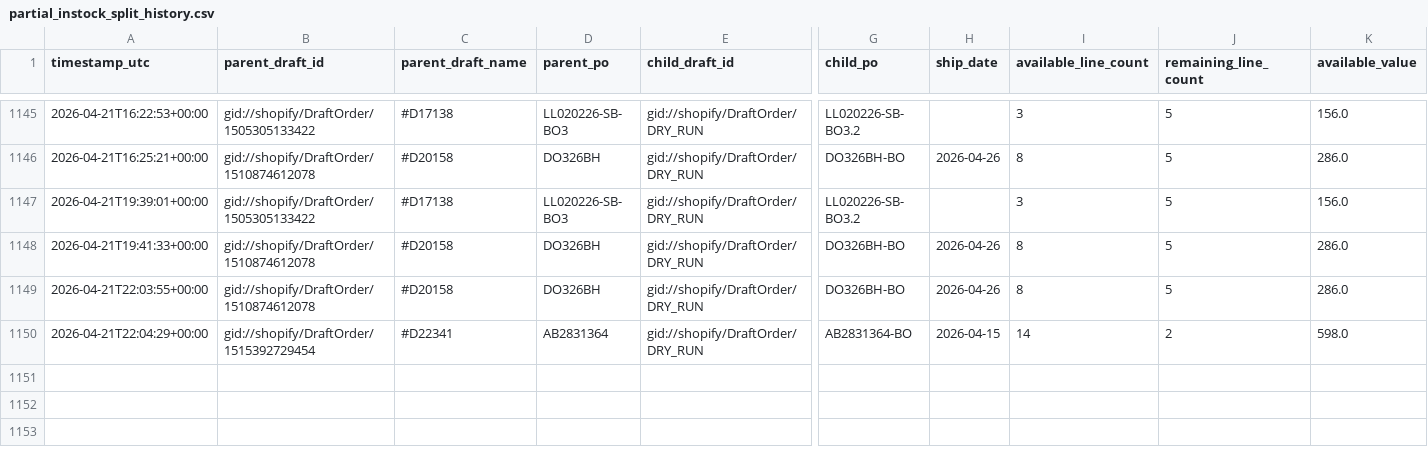
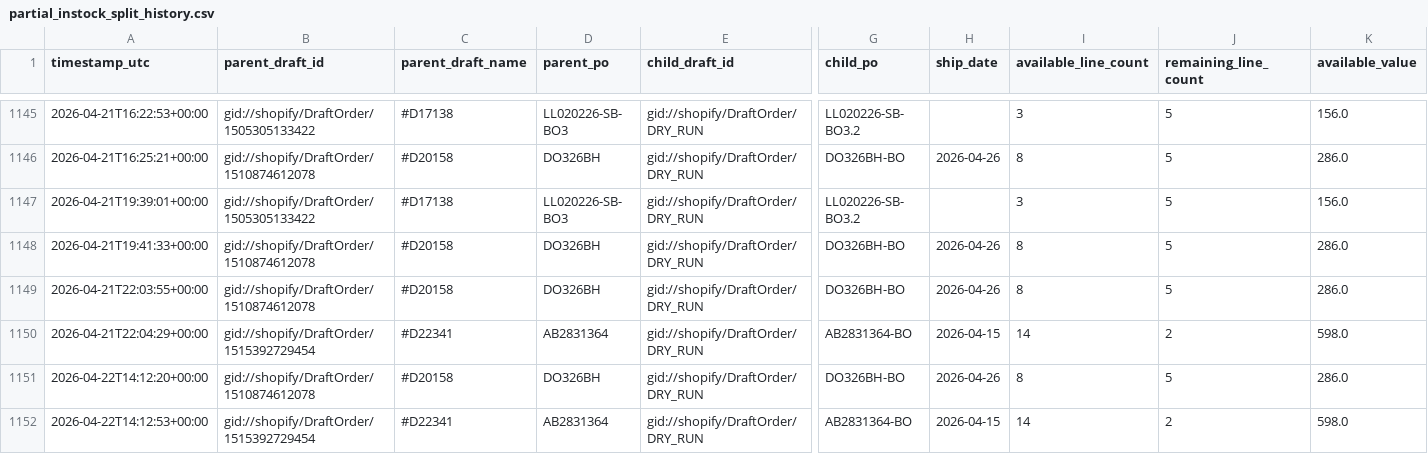
Before and after one commit to Pkirch1211/shopify-partial-instock-split, a CSV file: logs/partial_instock_split_history.csv, drawn as a sheet; only a part is shown, gaps mark what is left out; rows hold the shown columns only; the diff names each change by its address in the sheet, - before the commit and + after, or states it on an @@ line.

```diff
--- a/logs/partial_instock_split_history.csv
+++ b/logs/partial_instock_split_history.csv
+row 1151: 2026-04-22T14:12:20+00:00 | gid://shopify/DraftOrder/1510874612078 | #D20158 | DO326BH | gid://shopify/DraftOrder/DRY_RUN | DO326BH-BO | 2026-04-26 | 8 | 5 | 286.0
+row 1152: 2026-04-22T14:12:53+00:00 | gid://shopify/DraftOrder/1515392729454 | #D22341 | AB2831364 | gid://shopify/DraftOrder/DRY_RUN | AB2831364-BO | 2026-04-15 | 14 | 2 | 598.0
```
